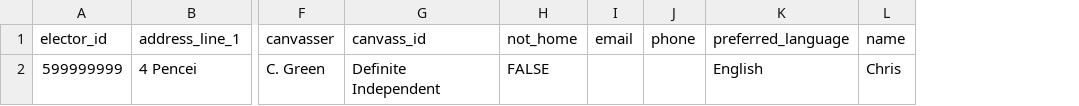
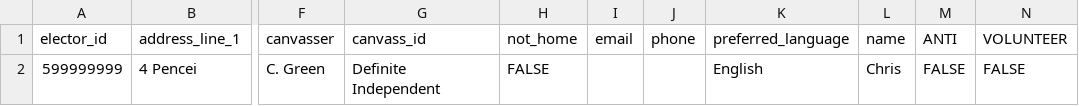
Before and after one commit to twells-tet/tendring-dp, a CSV file: beta/canvass-upload-template.csv, drawn as a sheet; only a part is shown, gaps mark what is left out; the diff names each change by its address in the sheet, - before the commit and + after, or states it on an @@ line.

```diff
--- a/beta/canvass-upload-template.csv
+++ b/beta/canvass-upload-template.csv
+column M (ANTI), row 2: FALSE
+column N (VOLUNTEER), row 2: FALSE
```
